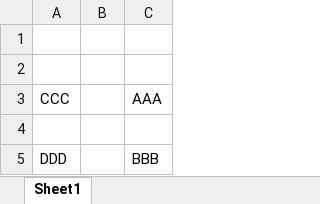
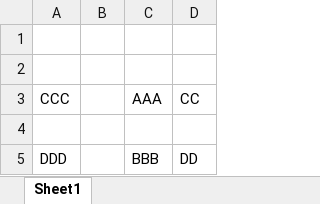
Before and after one commit to tehnplk/pythonProjectTest, an Excel workbook: test.xlsx, sheet Sheet1, drawn as a sheet; values as stored, in another font and other column widths than the file's, no borders; the diff names each change by its address in the sheet, - before the commit and + after, or states it on an @@ line.

```diff
--- a/test.xlsx (sheet Sheet1)
+++ b/test.xlsx (sheet Sheet1)
+column D, rows 3-5: CC |  | DD
```
Also changed, not shown: 4 other files.
